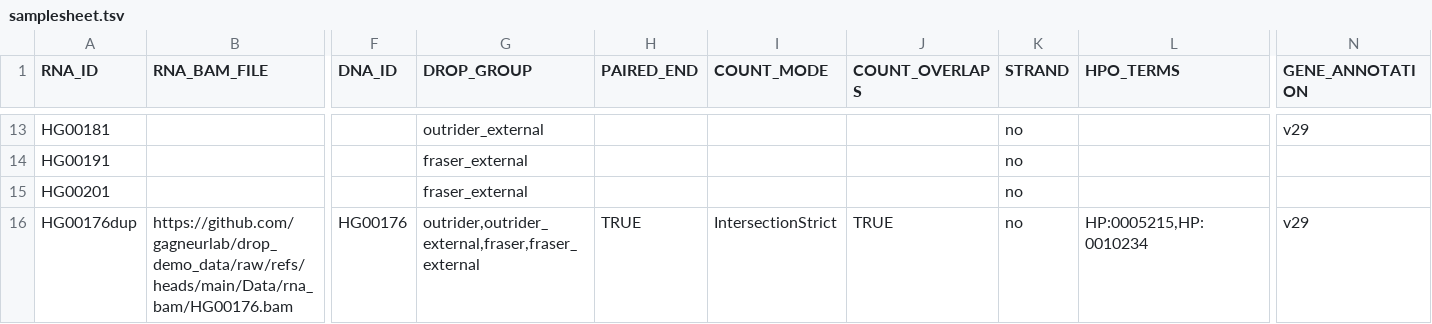
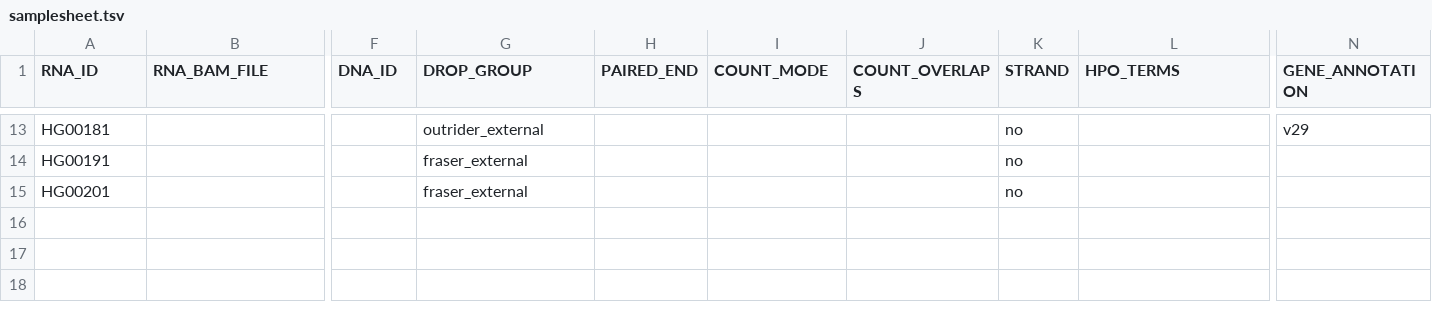
Before and after one commit to nf-core/drop, a TSV file: assets/samplesheet.tsv, drawn as a sheet; only a part is shown, gaps mark what is left out; rows hold the shown columns only; the diff names each change by its address in the sheet, - before the commit and + after, or states it on an @@ line.

Commit message:
assets/samplesheet.tsv

```diff
--- a/assets/samplesheet.tsv
+++ b/assets/samplesheet.tsv
-row 16: HG00176dup | https://github.com/gagneurlab/drop_demo_data/raw/refs/heads/main/Data/rna_bam/HG00176.bam | HG00176 | outrider,outrider_external,fraser,fraser_external | TRUE | IntersectionStrict | TRUE | no | HP:0005215,HP:0010234 | v29
```
